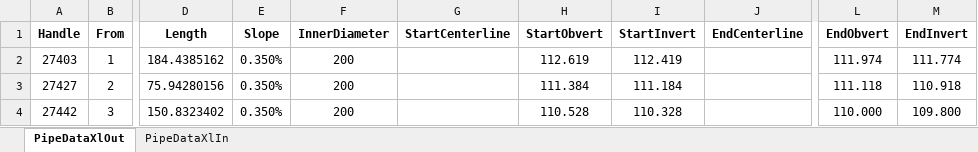
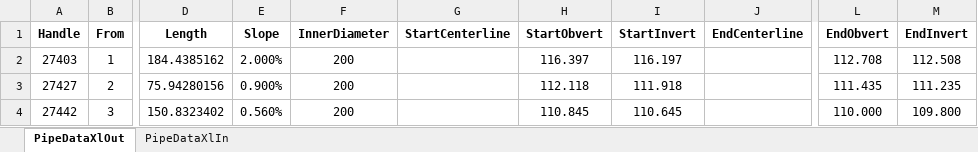
Before and after one commit to rena0157/AutoSheet, an Excel workbook: Excel/TestSheet.xlsx, sheet PipeDataXlOut, drawn as a sheet; only a part is shown, gaps mark what is left out; values as stored, in another font and other column widths than the file's, no borders; the diff names each change by its address in the sheet, - before the commit and + after, or states it on an @@ line.

```diff
--- a/Excel/TestSheet.xlsx (sheet PipeDataXlOut)
+++ b/Excel/TestSheet.xlsx (sheet PipeDataXlOut)
-E2 (Slope): 0.350%
+E2 (Slope): 2.000%
-H2 (StartObvert): 112.619
+H2 (StartObvert): 116.397
-I2 (StartInvert): 112.419
+I2 (StartInvert): 116.197
-L2 (EndObvert): 111.974
+L2 (EndObvert): 112.708
-M2 (EndInvert): 111.774
+M2 (EndInvert): 112.508
-E3 (Slope): 0.350%
+E3 (Slope): 0.900%
-H3 (StartObvert): 111.384
+H3 (StartObvert): 112.118
-I3 (StartInvert): 111.184
+I3 (StartInvert): 111.918
-L3 (EndObvert): 111.118
+L3 (EndObvert): 111.435
-M3 (EndInvert): 110.918
+M3 (EndInvert): 111.235
-E4 (Slope): 0.350%
+E4 (Slope): 0.560%
-H4 (StartObvert): 110.528
+H4 (StartObvert): 110.845
-I4 (StartInvert): 110.328
+I4 (StartInvert): 110.645
```
Also changed, not shown: sheet PipeDataXlIn, 4 other files.
